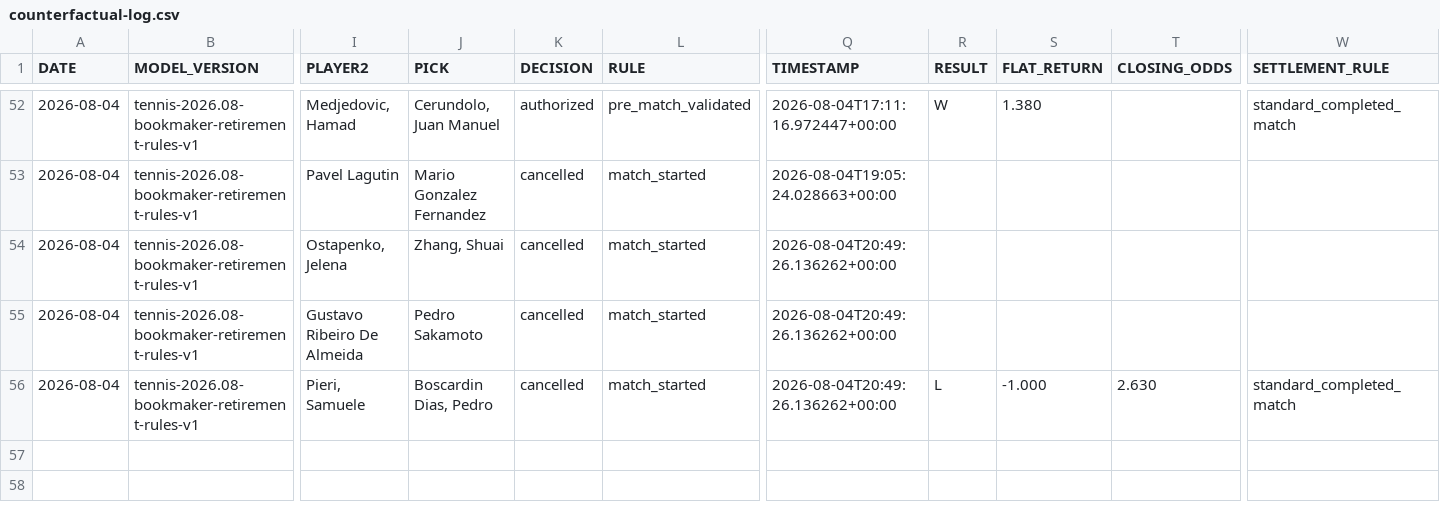
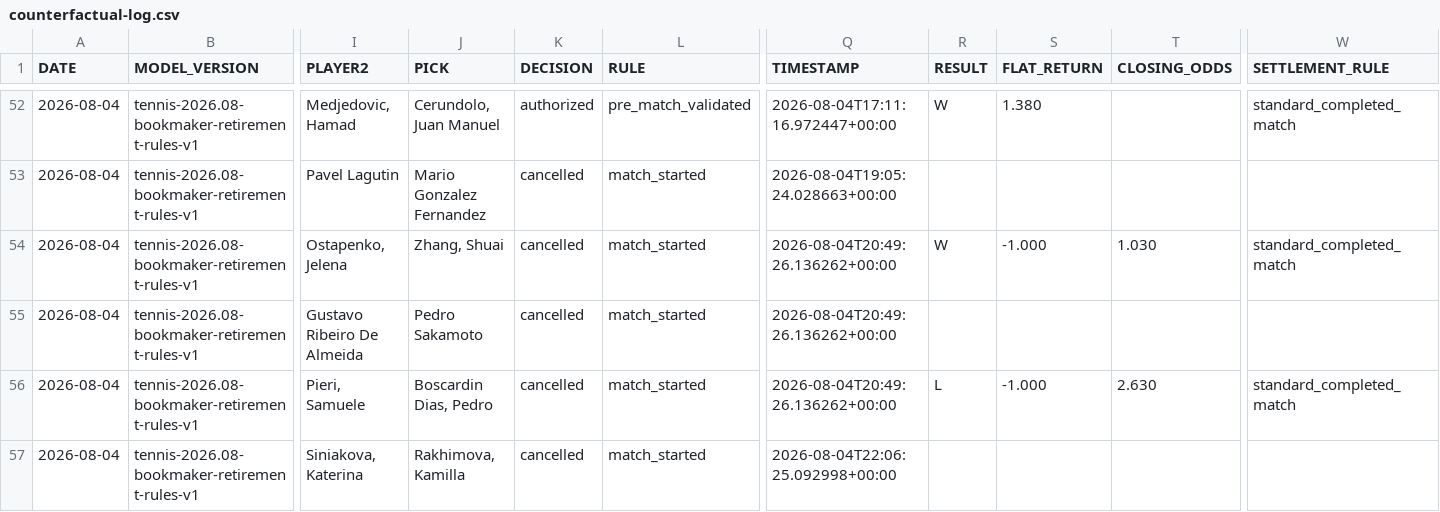
Before and after one commit to AguyfromaTown/betting, a CSV file: counterfactual-log.csv, drawn as a sheet; only a part is shown, gaps mark what is left out; rows hold the shown columns only; the diff names each change by its address in the sheet, - before the commit and + after, or states it on an @@ line.

```diff
--- a/counterfactual-log.csv
+++ b/counterfactual-log.csv
-R54 (RESULT): (empty)
+R54 (RESULT): W
-S54 (FLAT_RETURN): (empty)
+S54 (FLAT_RETURN): -1.000
-T54 (CLOSING_ODDS): (empty)
+T54 (CLOSING_ODDS): 1.030
-W54 (SETTLEMENT_RULE): (empty)
+W54 (SETTLEMENT_RULE): standard_completed_match
+row 57: 2026-08-04 | tennis-2026.08-bookmaker-retirement-rules-v1 | Siniakova, Katerina | Rakhimova, Kamilla | cancelled | match_started | 2026-08-04T22:06:25.092998+00:00
```
Also changed, not shown: pending-bets.csv, predictions-log.csv, 14 other files.
